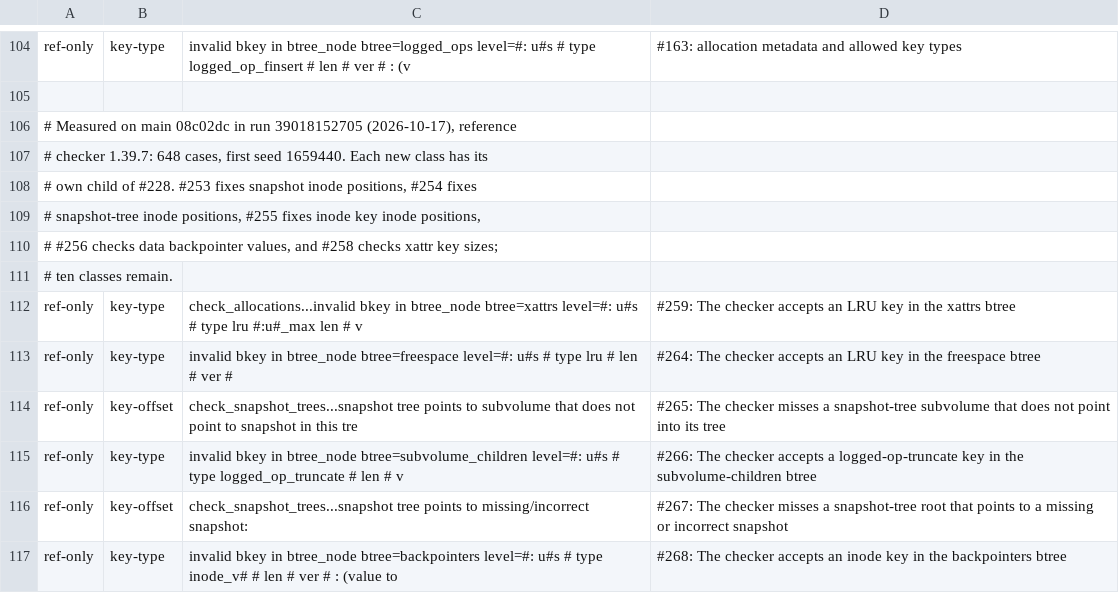
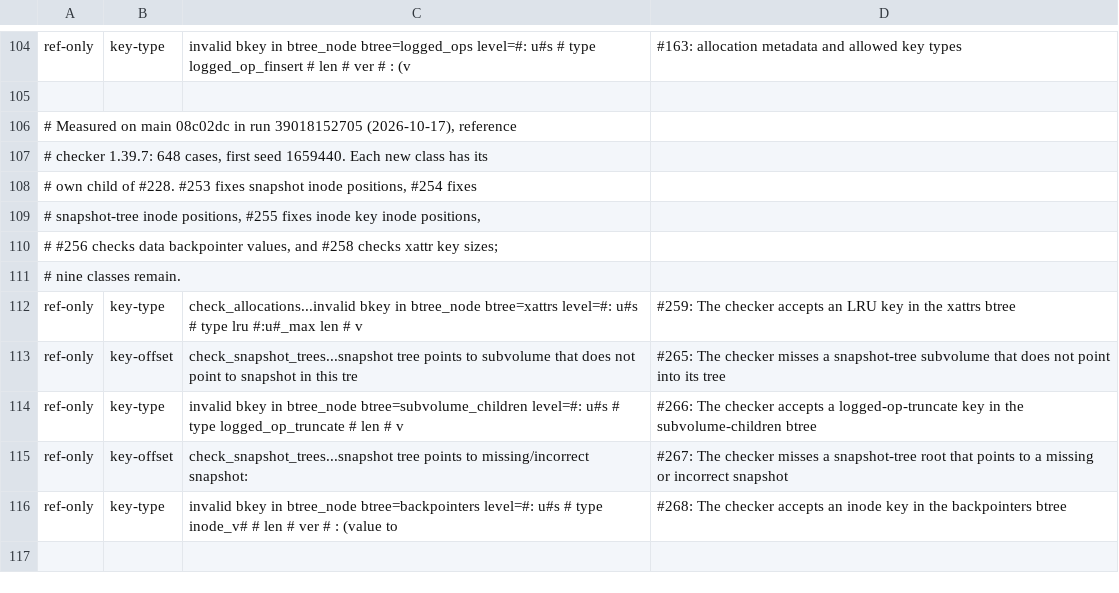
Before and after one commit to antimatter-studios/rust-fs-bcachefs, a TSV file: fuzz/differential-baseline.tsv, drawn as a sheet; only a part is shown, gaps mark what is left out.

Commit message:
test: freespace LRU keys are rejected by both checkers
- The pinned kernel mutation is checked against the reference and this checker.
- The measured differential baseline and feature status record the resolution.

```diff
--- a/fuzz/differential-baseline.tsv
+++ b/fuzz/differential-baseline.tsv
@@ -110,5 +110,4 @@ ref-only	key-type	invalid bkey in btree_node btree=logged_ops level=#: u#s # typ
 # #256 checks data backpointer values, and #258 checks xattr key sizes;
-# ten classes remain.
+# nine classes remain.
 ref-only	key-type	check_allocations...invalid bkey in btree_node btree=xattrs level=#: u#s # type lru #:u#_max len # v	#259: The checker accepts an LRU key in the xattrs btree
-ref-only	key-type	invalid bkey in btree_node btree=freespace level=#: u#s # type lru # len # ver #	#264: The checker accepts an LRU key in the freespace btree
 ref-only	key-offset	check_snapshot_trees...snapshot tree points to subvolume that does not point to snapshot in this tre	#265: The checker misses a snapshot-tree subvolume that does not point into its tree
```
Also changed, not shown: 4 other files.
